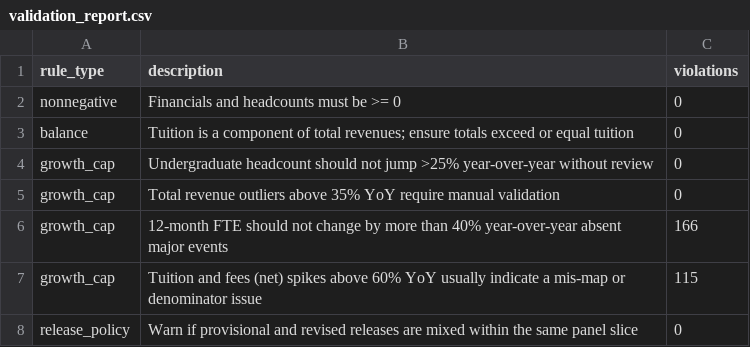
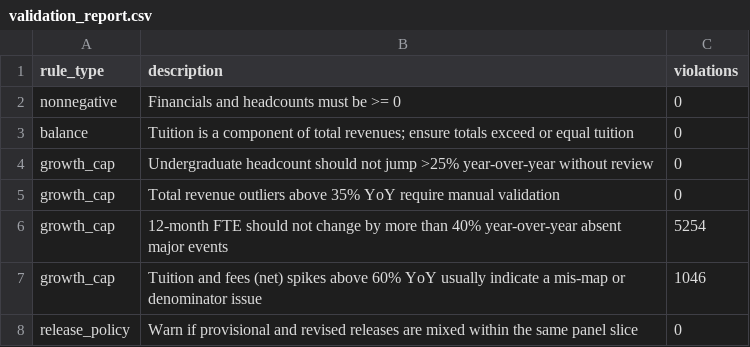
Before and after one commit to markjayson13/IPEDS_Paneling, a CSV file: validation_report.csv, drawn as a sheet.

```diff
--- a/validation_report.csv
+++ b/validation_report.csv
@@ -5,4 +5,4 @@ growth_cap,Undergraduate headcount should not jump >25% year-over-year without r
 growth_cap,Total revenue outliers above 35% YoY require manual validation,0
-growth_cap,12-month FTE should not change by more than 40% year-over-year absent major events,166
-growth_cap,Tuition and fees (net) spikes above 60% YoY usually indicate a mis-map or denominator issue,115
+growth_cap,12-month FTE should not change by more than 40% year-over-year absent major events,5254
+growth_cap,Tuition and fees (net) spikes above 60% YoY usually indicate a mis-map or denominator issue,1046
 release_policy,Warn if provisional and revised releases are mixed within the same panel slice,0
```
Also changed, not shown: 3 other files.
